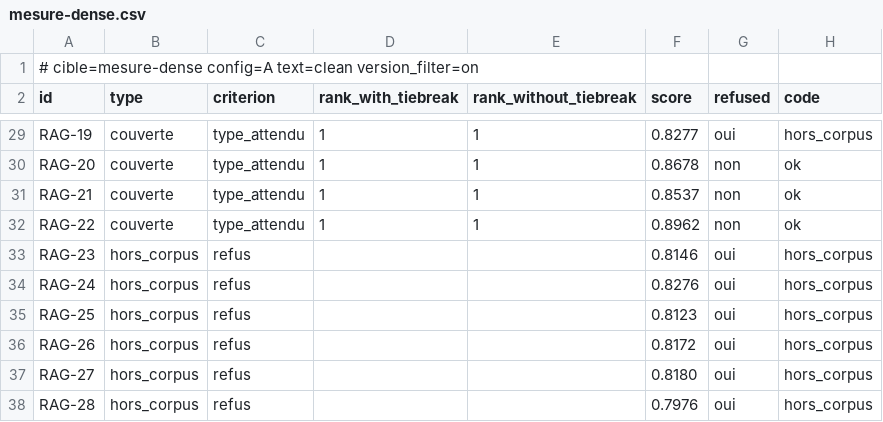
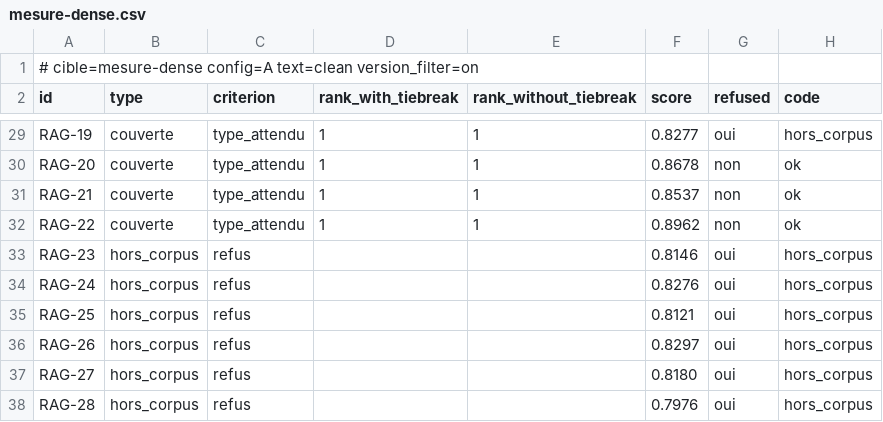
Before and after one commit to SabineLaurent/brief22-dev-phase_sorabel-gateway, a CSV file: eval/resultats/mesure-dense.csv, drawn as a sheet; only a part is shown, gaps mark what is left out; the diff covers the shown part only.

```diff
--- a/eval/resultats/mesure-dense.csv
+++ b/eval/resultats/mesure-dense.csv
@@ -34,4 +34,4 @@ RAG-23,hors_corpus,refus,,,0.8146,oui,hors_corpus
 RAG-24,hors_corpus,refus,,,0.8276,oui,hors_corpus
-RAG-25,hors_corpus,refus,,,0.8123,oui,hors_corpus
-RAG-26,hors_corpus,refus,,,0.8172,oui,hors_corpus
+RAG-25,hors_corpus,refus,,,0.8121,oui,hors_corpus
+RAG-26,hors_corpus,refus,,,0.8297,oui,hors_corpus
 RAG-27,hors_corpus,refus,,,0.8180,oui,hors_corpus
```
Also changed, not shown: 28 edited cells elsewhere in this file.
